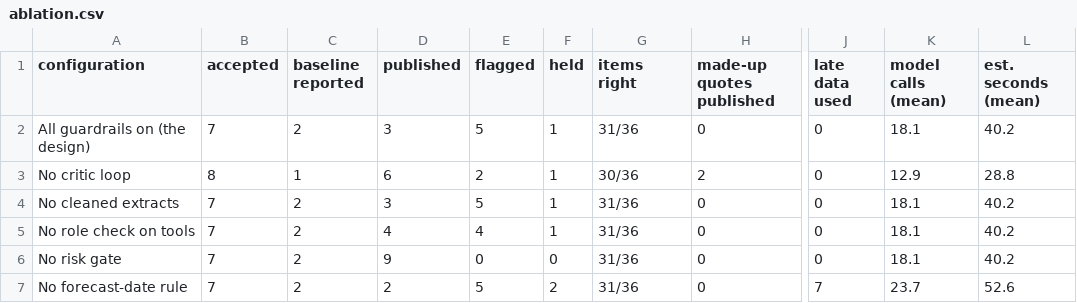
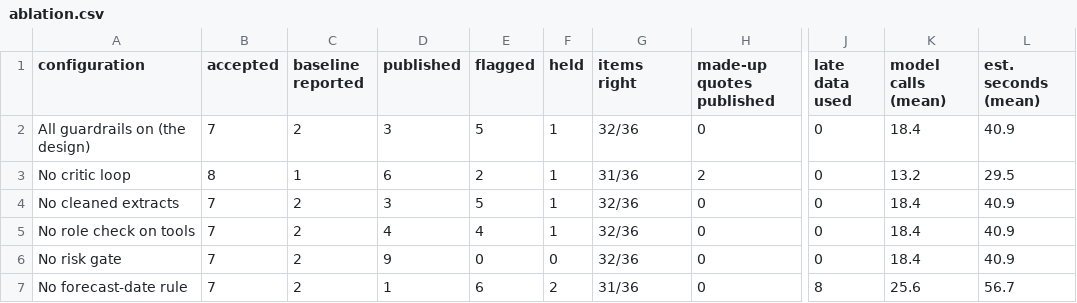
Before and after one commit to chiara-clb/mosAIc, a CSV file: results/ablation.csv, drawn as a sheet; only a part is shown, gaps mark what is left out; the diff names each change by its address in the sheet, - before the commit and + after, or states it on an @@ line.

```diff
--- a/results/ablation.csv
+++ b/results/ablation.csv
-G2 (items right): 31/36
+G2 (items right): 32/36
-K2 (model calls (mean)): 18.1
+K2 (model calls (mean)): 18.4
-L2 (est. seconds (mean)): 40.2
+L2 (est. seconds (mean)): 40.9
-G3 (items right): 30/36
+G3 (items right): 31/36
-K3 (model calls (mean)): 12.9
+K3 (model calls (mean)): 13.2
-L3 (est. seconds (mean)): 28.8
+L3 (est. seconds (mean)): 29.5
-G4:G6 (items right): 31/36
+G4:G6 (items right): 32/36
-K4:K6 (model calls (mean)): 18.1
+K4:K6 (model calls (mean)): 18.4
-L4:L6 (est. seconds (mean)): 40.2
+L4:L6 (est. seconds (mean)): 40.9
-D7 (published): 2
+D7 (published): 1
-E7 (flagged): 5
+E7 (flagged): 6
-J7 (late data used): 7
+J7 (late data used): 8
-K7 (model calls (mean)): 23.7
+K7 (model calls (mean)): 25.6
-L7 (est. seconds (mean)): 52.6
+L7 (est. seconds (mean)): 56.7
```
Also changed, not shown: results/comparison.csv, results/scenario_detail.csv, 2 other files.
